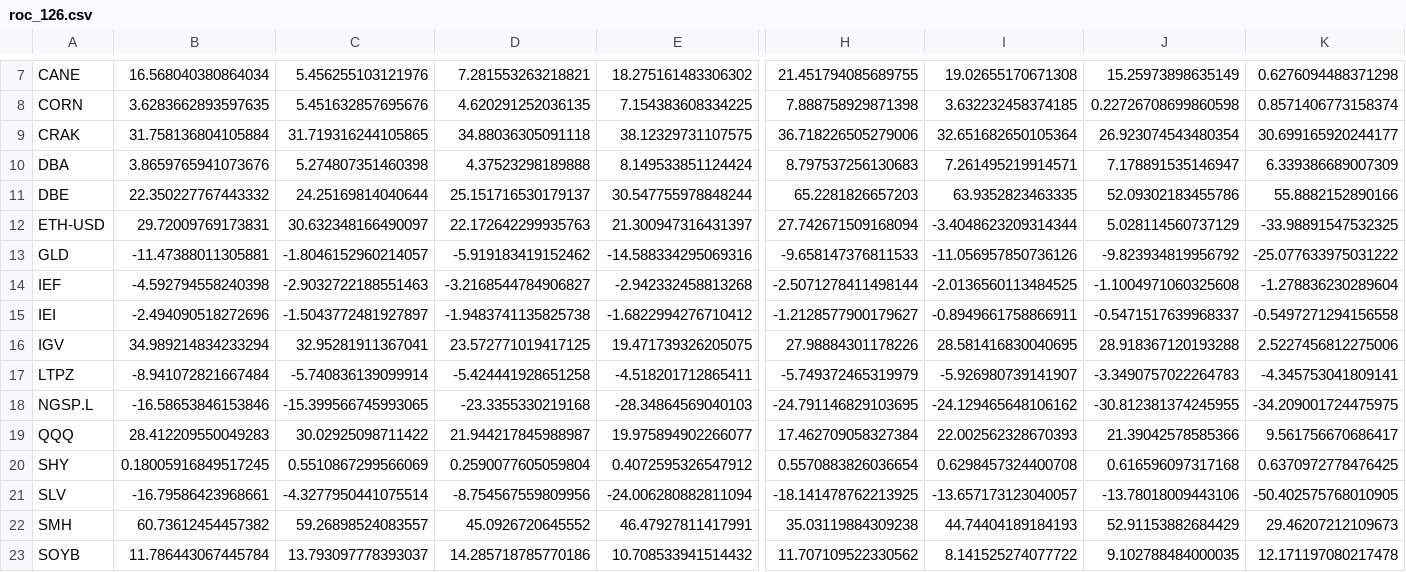
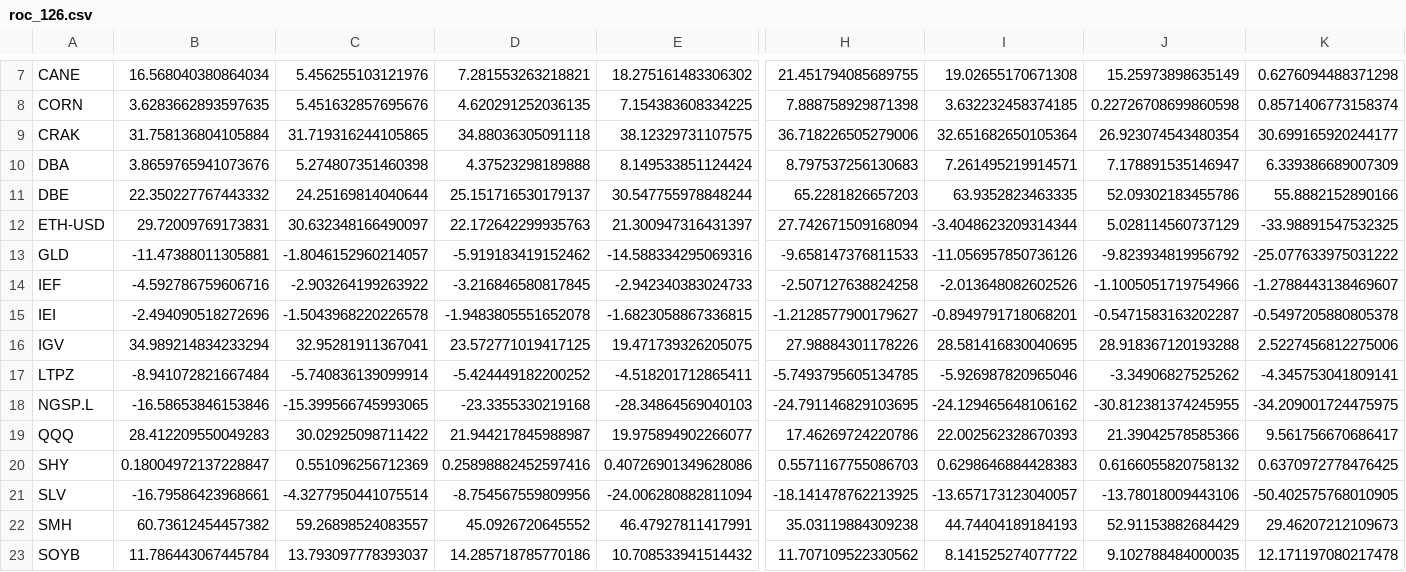
Before and after one commit to nick-l-wh/Trading-Theme-Dashboard, a CSV file: roc_126.csv, drawn as a sheet; only a part is shown, gaps mark what is left out; the diff covers the shown part only; the diff names each change by its address in the sheet, - before the commit and + after, or states it on an @@ line.

```diff
--- a/roc_126.csv
+++ b/roc_126.csv
-B14: -4.592794558240398
+B14: -4.592786759606716
-C14: -2.9032722188551463
+C14: -2.903264199263922
-D14: -3.2168544784906827
+D14: -3.216846580817845
-E14: -2.942332458813268
+E14: -2.942340383024733
-H14: -2.5071278411498144
+H14: -2.507127638824258
-I14: -2.0136560113484525
+I14: -2.013648082602526
-J14: -1.1004971060325608
+J14: -1.1005051719754966
-K14: -1.278836230289604
+K14: -1.2788443138469607
-C15: -1.5043772481927897
+C15: -1.5043968220226578
-D15: -1.9483741135825738
+D15: -1.9483805551652078
-E15: -1.6822994276710412
+E15: -1.6823058867336815
-I15: -0.8949661758866911
+I15: -0.8949791718068201
-J15: -0.5471517639968337
+J15: -0.5471583163202287
-K15: -0.5497271294156558
+K15: -0.5497205880805378
-D17: -5.424441928651258
+D17: -5.424449182200252
-H17: -5.749372465319979
+H17: -5.7493795605134785
-I17: -5.926980739141907
+I17: -5.926987820965046
-J17: -3.3490757022264783
+J17: -3.34906827525262
-H19: 17.462709058327384
+H19: 17.46269724220786
-B20: 0.18005916849517245
+B20: 0.18004972137228847
-C20: 0.5510867299566069
+C20: 0.551096256712369
-D20: 0.2590077605059804
+D20: 0.25898882452597416
-E20: 0.4072595326547912
+E20: 0.40726901349628086
-H20: 0.5570883826036654
+H20: 0.5571167755086703
-I20: 0.6298457324400708
+I20: 0.6298646884428383
-J20: 0.616596097317168
+J20: 0.6166055820758132
```
Also changed, not shown: 69 edited cells elsewhere in this file, drilldown.csv, metrics.csv, 3 other files.
